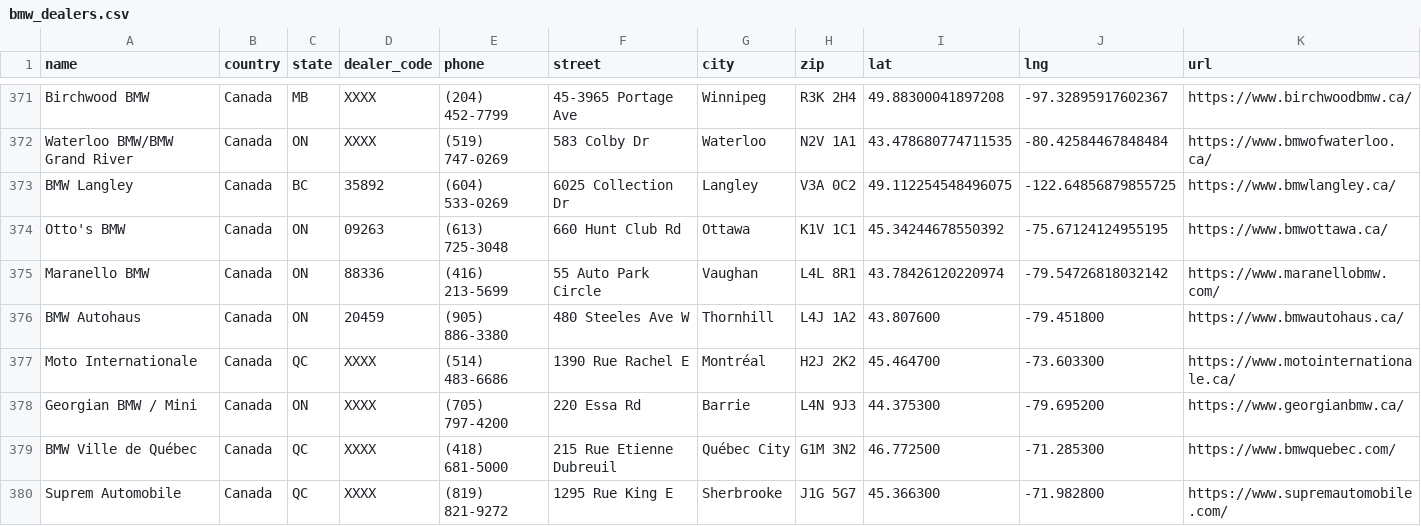
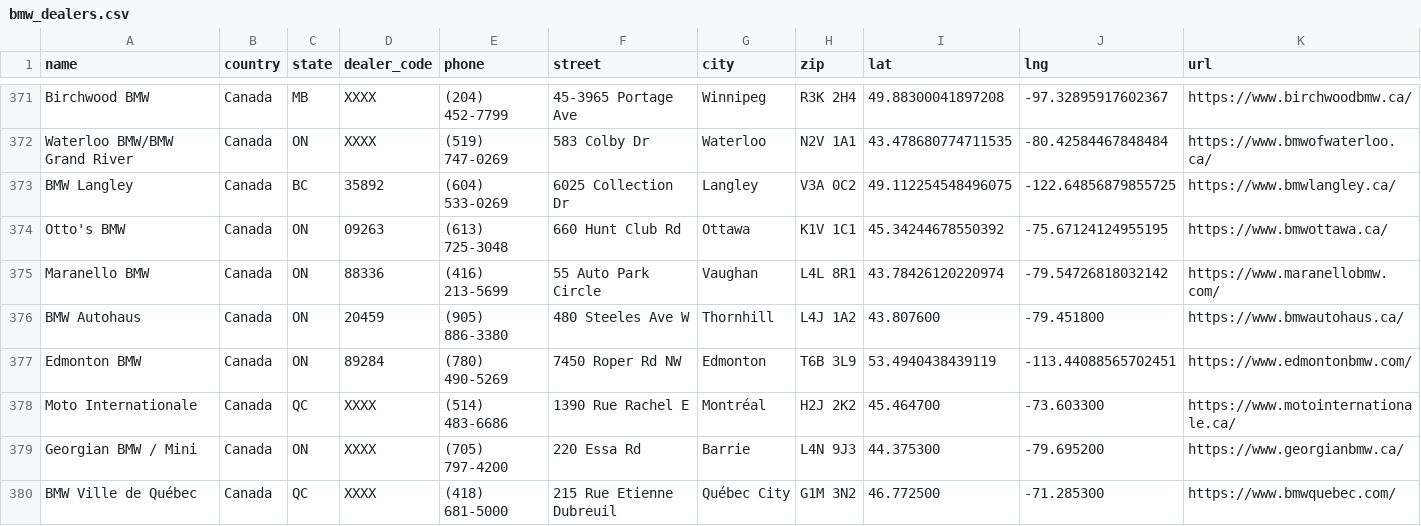
Before and after one commit to Sman19/DEALER-MAP, a CSV file: bmw_dealers.csv, drawn as a sheet; only a part is shown, gaps mark what is left out; the shorter side is filled out with more unchanged rows.

Commit message:
Update bmw_dealers.csv

```diff
--- a/bmw_dealers.csv
+++ b/bmw_dealers.csv
@@ -376,2 +376,3 @@ Maranello BMW,Canada,ON,88336,(416) 213-5699,55 Auto Park Circle,Vaughan,L4L 8R1
 BMW Autohaus,Canada,ON,20459,(905) 886-3380,480 Steeles Ave W,Thornhill,L4J 1A2,43.807600,-79.451800,https://www.bmwautohaus.ca/
+Edmonton BMW,Canada,ON,89284,(780) 490-5269, 7450 Roper Rd NW,Edmonton,T6B 3L9,53.4940438439119, -113.44088565702451,https://www.edmontonbmw.com/
 Moto Internationale,Canada,QC,XXXX,(514) 483-6686,1390 Rue Rachel E,Montréal,H2J 2K2,45.464700,-73.603300,https://www.motointernationale.ca/
```
